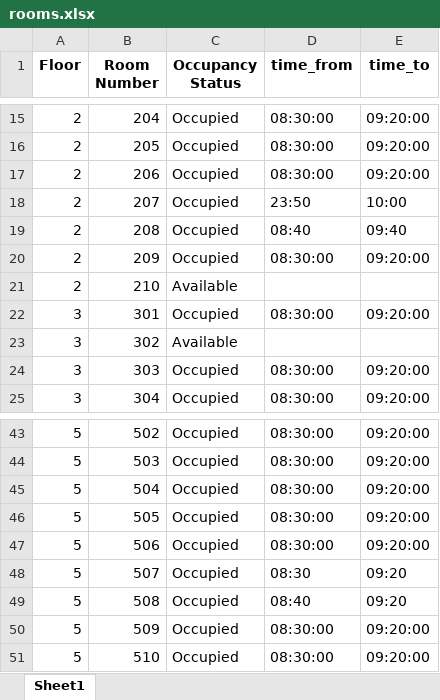
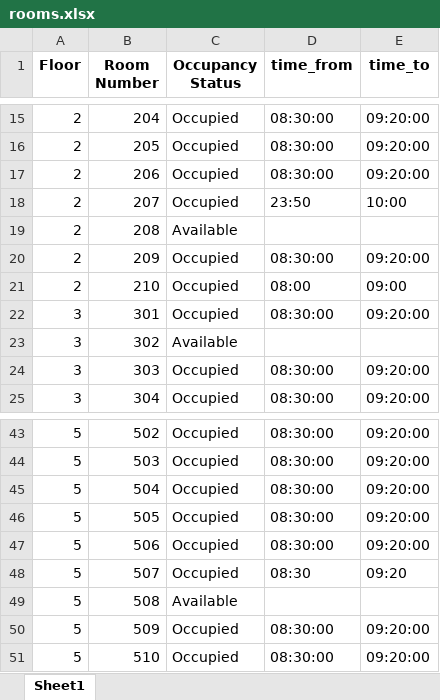
Before and after one commit to Dhaarun-Abhimanyu/GitGud_1426_NexTech, an Excel workbook: rooms.xlsx, sheet Sheet1, drawn as a sheet; only a part is shown, gaps mark what is left out; values as stored, in another font and other column widths than the file's, no borders; the diff names each change by its address in the sheet, - before the commit and + after, or states it on an @@ line.

```diff
--- a/rooms.xlsx (sheet Sheet1)
+++ b/rooms.xlsx (sheet Sheet1)
-C19 (Occupancy Status): Occupied
+C19 (Occupancy Status): Available
-D19 (time_from): 08:40
+D19 (time_from): (empty)
-E19 (time_to): 09:40
+E19 (time_to): (empty)
-C21 (Occupancy Status): Available
+C21 (Occupancy Status): Occupied
-D21 (time_from): (empty)
+D21 (time_from): 08:00
-E21 (time_to): (empty)
+E21 (time_to): 09:00
-C49 (Occupancy Status): Occupied
+C49 (Occupancy Status): Available
-D49 (time_from): 08:40
+D49 (time_from): (empty)
-E49 (time_to): 09:20
+E49 (time_to): (empty)
```
Also changed, not shown: 2 other files.
